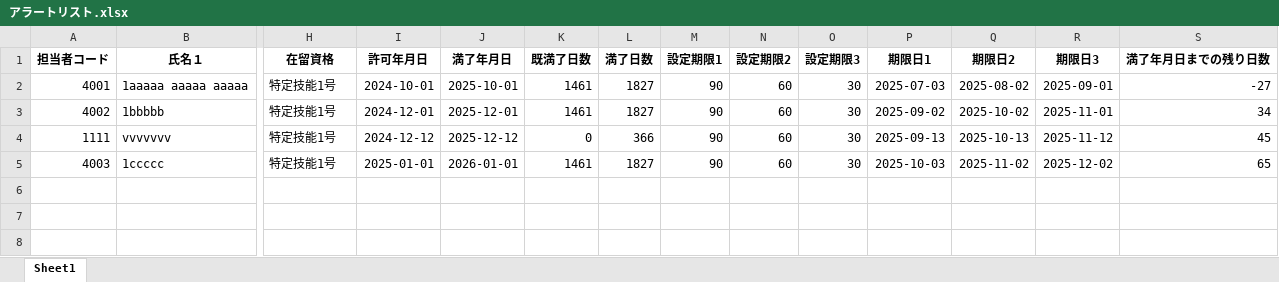
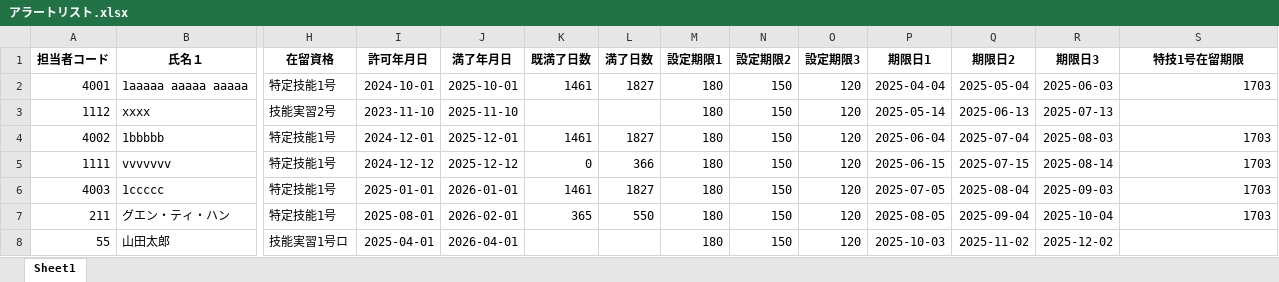
Before and after one commit to nami-ima3736/taskn-python-app4, an Excel workbook: uploads/アラートリスト.xlsx, sheet Sheet1, drawn as a sheet; only a part is shown, gaps mark what is left out; values as stored, in another font and other column widths than the file's, no borders; addresses are those after the commit; rows hold the shown columns only; the diff names each change by its address in the sheet, - before the commit and + after, or states it on an @@ line.

```diff
--- a/uploads/アラートリスト.xlsx (sheet Sheet1)
+++ b/uploads/アラートリスト.xlsx (sheet Sheet1)
-S1: 満了年月日までの残り日数
+S1: 特技1号在留期限
-M2 (設定期限1): 90
+M2 (設定期限1): 180
-N2 (設定期限2): 60
+N2 (設定期限2): 150
-O2 (設定期限3): 30
+O2 (設定期限3): 120
-P2 (期限日1): 2025-07-03
+P2 (期限日1): 2025-04-04
-Q2 (期限日2): 2025-08-02
+Q2 (期限日2): 2025-05-04
-R2 (期限日3): 2025-09-01
+R2 (期限日3): 2025-06-03
-S2 (特技1号在留期限): -27
+S2 (特技1号在留期限): 1703
+row 3: 1112 | xxxx | 技能実習2号 | 2023-11-10 | 2025-11-10 |  |  | 180 | 150 | 120 | 2025-05-14 | 2025-06-13 | 2025-07-13
-M4:M6 (設定期限1): 90
+M4:M6 (設定期限1): 180
-N4:N6 (設定期限2): 60
+N4:N6 (設定期限2): 150
-O4:O6 (設定期限3): 30
+O4:O6 (設定期限3): 120
-P4 (期限日1): 2025-09-02
+P4 (期限日1): 2025-06-04
-Q4 (期限日2): 2025-10-02
+Q4 (期限日2): 2025-07-04
-R4 (期限日3): 2025-11-01
+R4 (期限日3): 2025-08-03
-S4 (特技1号在留期限): 34
+S4 (特技1号在留期限): 1703
-P5 (期限日1): 2025-09-13
+P5 (期限日1): 2025-06-15
-Q5 (期限日2): 2025-10-13
+Q5 (期限日2): 2025-07-15
-R5 (期限日3): 2025-11-12
+R5 (期限日3): 2025-08-14
-S5 (特技1号在留期限): 45
+S5 (特技1号在留期限): 1703
-P6 (期限日1): 2025-10-03
+P6 (期限日1): 2025-07-05
-Q6 (期限日2): 2025-11-02
+Q6 (期限日2): 2025-08-04
-R6 (期限日3): 2025-12-02
+R6 (期限日3): 2025-09-03
-S6 (特技1号在留期限): 65
+S6 (特技1号在留期限): 1703
+row 7: 211 | グエン・ティ・ハン | 特定技能1号 | 2025-08-01 | 2026-02-01 | 365 | 550 | 180 | 150 | 120 | 2025-08-05 | 2025-09-04 | 2025-10-04 | 1703
+row 8: 55 | 山田太郎 | 技能実習1号ロ | 2025-04-01 | 2026-04-01 |  |  | 180 | 150 | 120 | 2025-10-03 | 2025-11-02 | 2025-12-02
```
Also changed, not shown: 12 other files.
